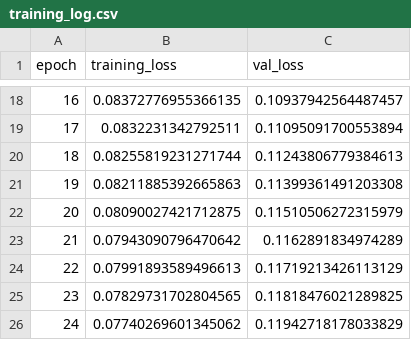
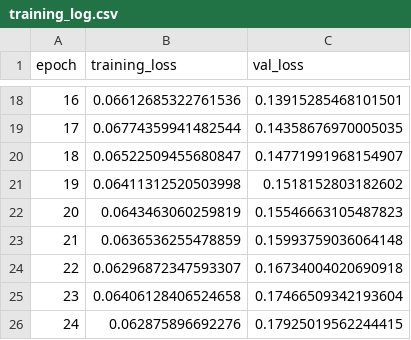
Before and after one commit to viethung2002/nckh_lane, a CSV file: log/training_log.csv, drawn as a sheet; only a part is shown, gaps mark what is left out; the diff covers the shown part only.

```diff
--- a/log/training_log.csv
+++ b/log/training_log.csv
@@ -18,9 +18,9 @@ epoch,training_loss,val_loss
-16,0.08372776955366135,0.10937942564487457
-17,0.0832231342792511,0.11095091700553894
-18,0.08255819231271744,0.11243806779384613
-19,0.08211885392665863,0.11399361491203308
-20,0.08090027421712875,0.11510506272315979
-21,0.07943090796470642,0.1162891834974289
-22,0.07991893589496613,0.11719213426113129
-23,0.07829731702804565,0.11818476021289825
-24,0.07740269601345062,0.11942718178033829
+16,0.06612685322761536,0.13915285468101501
+17,0.06774359941482544,0.14358676970005035
+18,0.06522509455680847,0.14771991968154907
+19,0.06411312520503998,0.1518152803182602
+20,0.0643463060259819,0.15546663105487823
+21,0.0636536255478859,0.15993759036064148
+22,0.06296872347593307,0.16734004020690918
+23,0.06406128406524658,0.17466509342193604
+24,0.062875896692276,0.17925019562244415
```
Also changed, not shown: 32 edited cells elsewhere in this file, 10 other files.
